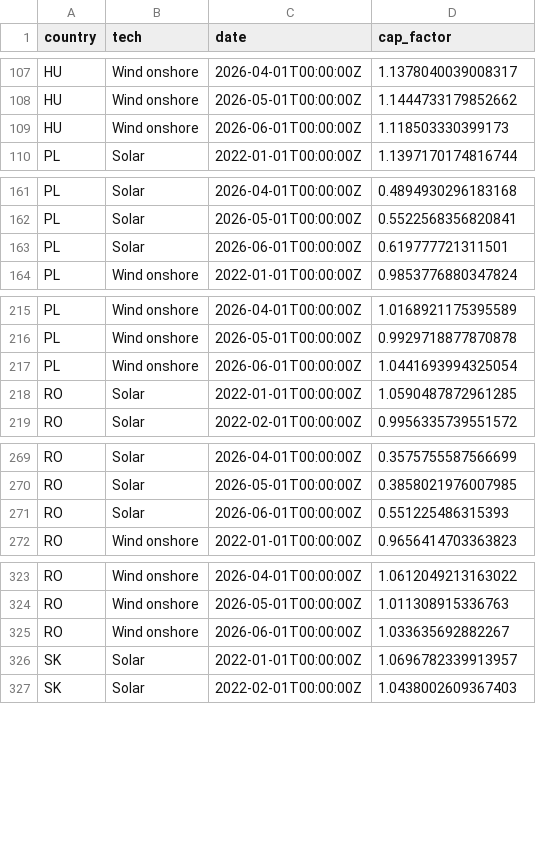
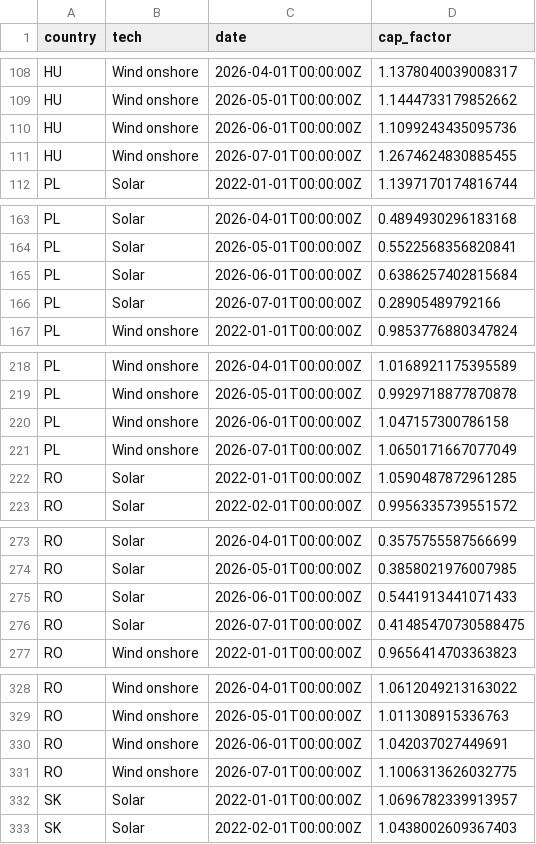
Before and after one commit to atsokol/energy-data-ua-eu, a CSV file: data/data_output/capture_factors_monthly.csv, drawn as a sheet; only a part is shown, gaps mark what is left out; the diff covers the shown part only.

```diff
--- a/data/data_output/capture_factors_monthly.csv
+++ b/data/data_output/capture_factors_monthly.csv
@@ -108,3 +109,4 @@ HU,Wind onshore,2026-04-01T00:00:00Z,1.1378040039008317
 HU,Wind onshore,2026-05-01T00:00:00Z,1.1444733179852662
-HU,Wind onshore,2026-06-01T00:00:00Z,1.118503330399173
+HU,Wind onshore,2026-06-01T00:00:00Z,1.1099243435095736
+HU,Wind onshore,2026-07-01T00:00:00Z,1.2674624830885455
 PL,Solar,2022-01-01T00:00:00Z,1.1397170174816744
@@ -162,3 +164,4 @@ PL,Solar,2026-04-01T00:00:00Z,0.4894930296183168
 PL,Solar,2026-05-01T00:00:00Z,0.5522568356820841
-PL,Solar,2026-06-01T00:00:00Z,0.619777721311501
+PL,Solar,2026-06-01T00:00:00Z,0.6386257402815684
+PL,Solar,2026-07-01T00:00:00Z,0.28905489792166
 PL,Wind onshore,2022-01-01T00:00:00Z,0.9853776880347824
@@ -216,3 +219,4 @@ PL,Wind onshore,2026-04-01T00:00:00Z,1.0168921175395589
 PL,Wind onshore,2026-05-01T00:00:00Z,0.9929718877870878
-PL,Wind onshore,2026-06-01T00:00:00Z,1.0441693994325054
+PL,Wind onshore,2026-06-01T00:00:00Z,1.047157300786158
+PL,Wind onshore,2026-07-01T00:00:00Z,1.0650171667077049
 RO,Solar,2022-01-01T00:00:00Z,1.0590487872961285
@@ -270,3 +274,4 @@ RO,Solar,2026-04-01T00:00:00Z,0.3575755587566699
 RO,Solar,2026-05-01T00:00:00Z,0.3858021976007985
-RO,Solar,2026-06-01T00:00:00Z,0.551225486315393
+RO,Solar,2026-06-01T00:00:00Z,0.5441913441071433
+RO,Solar,2026-07-01T00:00:00Z,0.41485470730588475
 RO,Wind onshore,2022-01-01T00:00:00Z,0.9656414703363823
@@ -324,3 +329,4 @@ RO,Wind onshore,2026-04-01T00:00:00Z,1.0612049213163022
 RO,Wind onshore,2026-05-01T00:00:00Z,1.011308915336763
-RO,Wind onshore,2026-06-01T00:00:00Z,1.033635692882267
+RO,Wind onshore,2026-06-01T00:00:00Z,1.042037027449691
+RO,Wind onshore,2026-07-01T00:00:00Z,1.1006313626032775
 SK,Solar,2022-01-01T00:00:00Z,1.0696782339913957
```
Also changed, not shown: 5 added rows and 2 edited cells elsewhere in this file, data/data_output/DAM weighted price UA.csv, data/data_raw/eua_daily_yahoo.csv, 14 other files.
